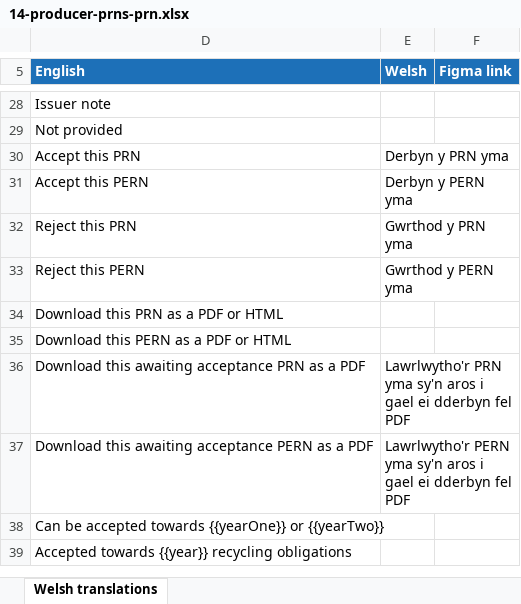
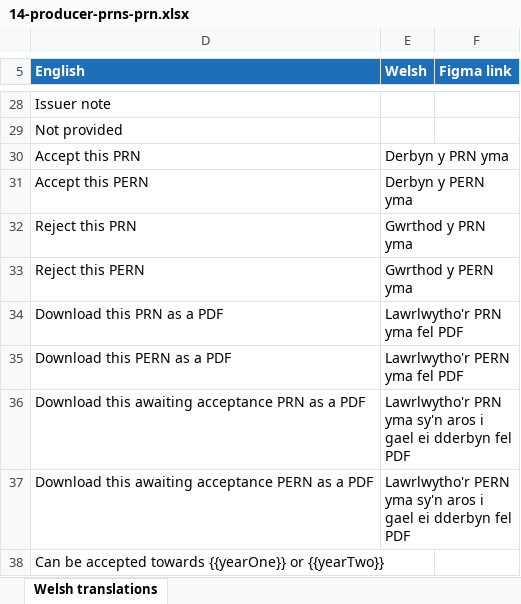
Before and after one commit to DEFRA/waste-obligations-frontend, an Excel workbook: translations/welsh-translations/xlsx/14-producer-prns-prn.xlsx, sheet Welsh translations, drawn as a sheet; only a part is shown, gaps mark what is left out; the shorter side is filled out with more unchanged rows; values as stored, in another font and other column widths than the file's, no borders; removed rows and columns are numbered as before the commit, all else as after; the diff names each change by its address in the sheet, - before the commit and + after, or states it on an @@ line.

Commit message:
Update PRN and PERN download button text to remove HTML option
- Changed the button text for downloading PRNs and PERNs to specify PDF format only, enhancing clarity for users.
- Updated corresponding translations in English and Welsh to reflect the change in download options.
- Adjusted related test cases to ensure consistency with the updated button text.

```diff
--- a/translations/welsh-translations/xlsx/14-producer-prns-prn.xlsx (sheet Welsh translations)
+++ b/translations/welsh-translations/xlsx/14-producer-prns-prn.xlsx (sheet Welsh translations)
-row 34: Download this PRN as a PDF or HTML
-row 35: Download this PERN as a PDF or HTML
+row 34: Download this PRN as a PDF | Lawrlwytho'r PRN yma fel PDF
+row 35: Download this PERN as a PDF | Lawrlwytho'r PERN yma fel PDF
```
Also changed, not shown: 5 other files.
